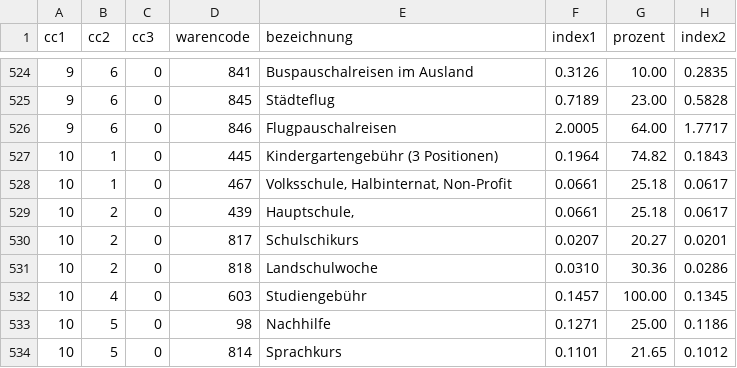
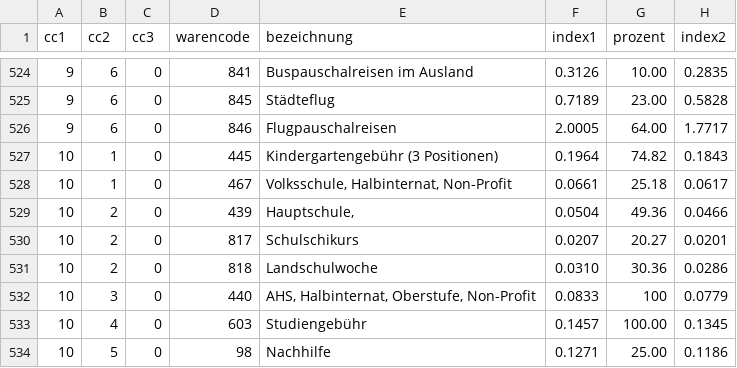
Before and after one commit to orazert/OracleZertifizierung, a CSV file: install/datenbank/ext_waren.csv, drawn as a sheet; only a part is shown, gaps mark what is left out; the shorter side is filled out with more unchanged rows.

Commit message:
Daten update

```diff
--- a/install/datenbank/ext_waren.csv
+++ b/install/datenbank/ext_waren.csv
@@ -528,5 +528,6 @@ cc1;cc2;cc3;warencode;bezeichnung;index1;prozent;index2
 10;1;0;467;Volksschule, Halbinternat, Non-Profit;0.0661;25.18;0.0617
-10;2;0;439;Hauptschule,;0.0661;25.18;0.0617
+10;2;0;439;Hauptschule,;0.0504;49.36;0.0466
 10;2;0;817;Schulschikurs;0.0207;20.27;0.0201
 10;2;0;818;Landschulwoche;0.0310;30.36;0.0286
+10;3;0;440;AHS, Halbinternat, Oberstufe, Non-Profit;0.0833;100;0.0779
 10;4;0;603;Studiengebühr;0.1457;100.00;0.1345
```
Also changed, not shown: 1 other file.
